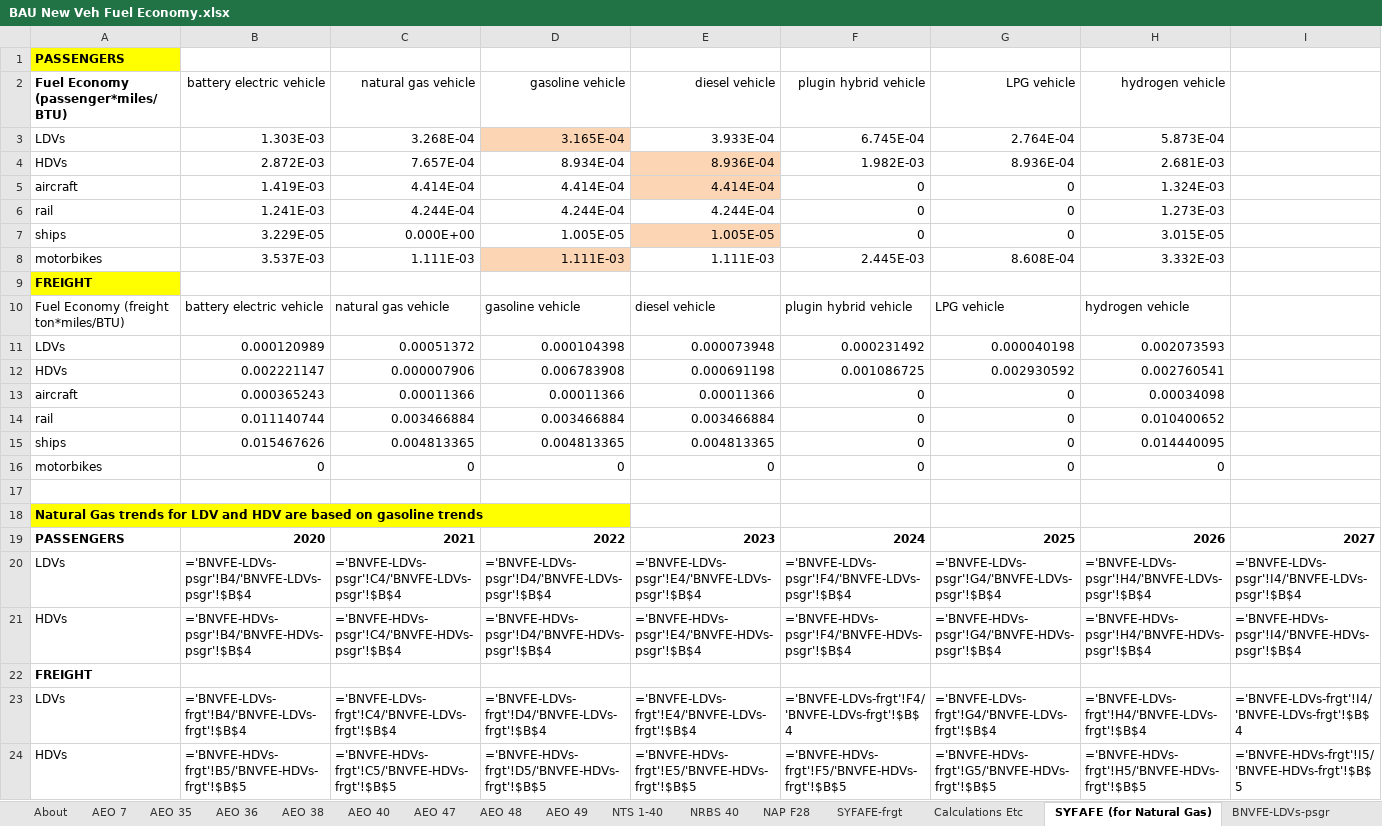
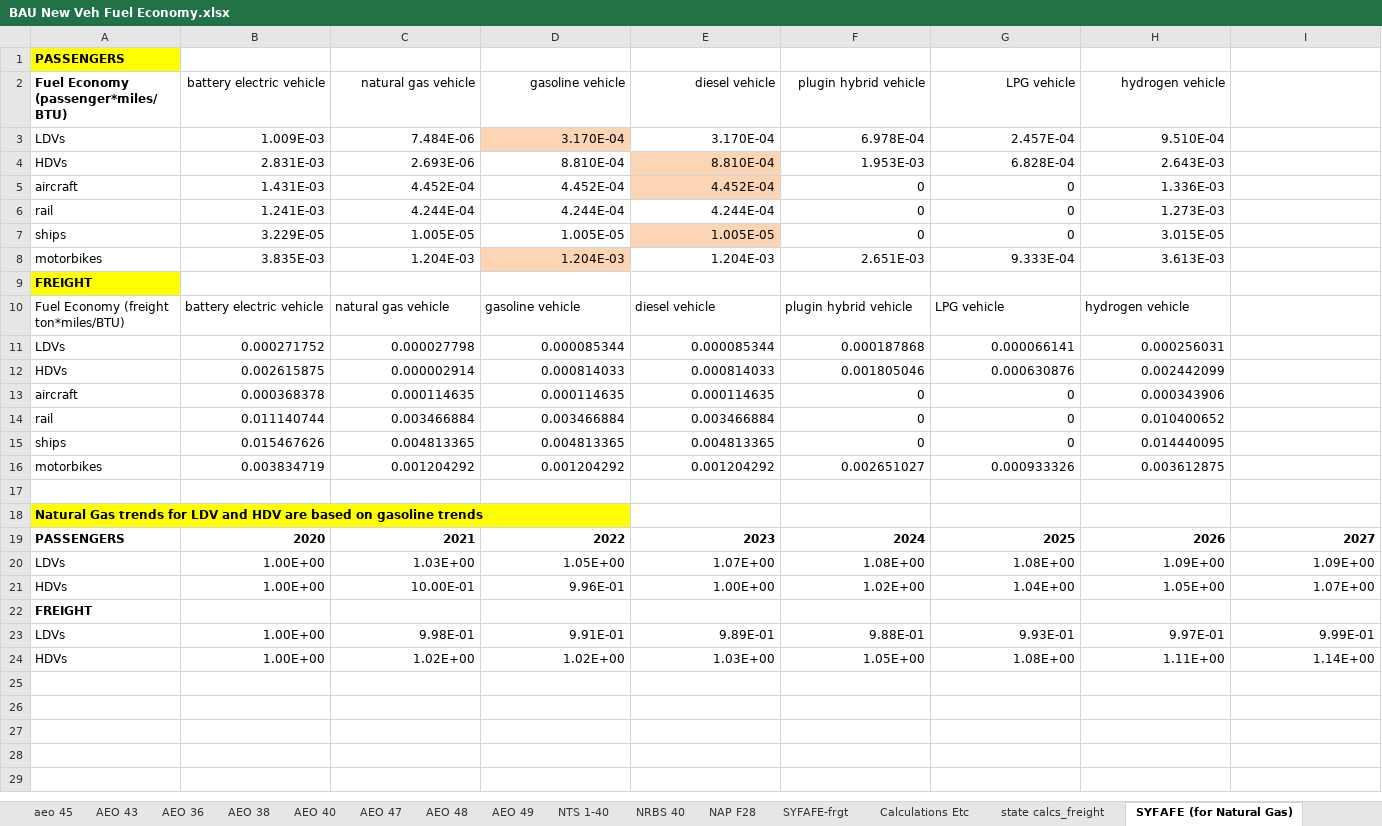
Before and after one commit to EnergyInnovation/eps-utah, an Excel workbook: InputData/trans/BNVFE/BAU New Veh Fuel Economy.xlsx, sheet SYFAFE (for Natural Gas), drawn as a sheet; only a part is shown; values as stored, in another font and other column widths than the file's, no borders; formulas without a stored value are shown as written; removed rows and columns are numbered as before the commit, all else as after; rows hold the shown columns only; the diff names each change by its address in the sheet, - before the commit and + after, or states it on an @@ line.

```diff
--- a/InputData/trans/BNVFE/BAU New Veh Fuel Economy.xlsx (sheet SYFAFE (for Natural Gas))
+++ b/InputData/trans/BNVFE/BAU New Veh Fuel Economy.xlsx (sheet SYFAFE (for Natural Gas))
+sheet tab: aeo 45
+sheet tab: AEO 43
+sheet tab: state calcs_freight
-row 3: LDVs | 1.303E-03 | 3.268E-04 | 3.165E-04 | 3.933E-04 | 6.745E-04 | 2.764E-04 | 5.873E-04
-row 4: HDVs | 2.872E-03 | 7.657E-04 | 8.934E-04 | 8.936E-04 | 1.982E-03 | 8.936E-04 | 2.681E-03
+row 3: LDVs | 1.009E-03 | 7.484E-06 | 3.170E-04 | 3.170E-04 | 6.978E-04 | 2.457E-04 | 9.510E-04
+row 4: HDVs | 2.831E-03 | 2.693E-06 | 8.810E-04 | 8.810E-04 | 1.953E-03 | 6.828E-04 | 2.643E-03
-B5 (battery electric vehicle): 1.419E-03
+B5 (battery electric vehicle): 1.431E-03
-C5 (natural gas vehicle): 4.414E-04
+C5 (natural gas vehicle): 4.452E-04
-D5 (gasoline vehicle): 4.414E-04
+D5 (gasoline vehicle): 4.452E-04
-E5 (diesel vehicle): 4.414E-04
+E5 (diesel vehicle): 4.452E-04
-H5 (hydrogen vehicle): 1.324E-03
+H5 (hydrogen vehicle): 1.336E-03
-C7 (natural gas vehicle): 0.000E+00
+C7 (natural gas vehicle): 1.005E-05
-row 8: motorbikes | 3.537E-03 | 1.111E-03 | 1.111E-03 | 1.111E-03 | 2.445E-03 | 8.608E-04 | 3.332E-03
+row 8: motorbikes | 3.835E-03 | 1.204E-03 | 1.204E-03 | 1.204E-03 | 2.651E-03 | 9.333E-04 | 3.613E-03
-row 11: LDVs | 0.000120989 | 0.00051372 | 0.000104398 | 0.000073948 | 0.000231492 | 0.000040198 | 0.002073593
-row 12: HDVs | 0.002221147 | 0.000007906 | 0.006783908 | 0.000691198 | 0.001086725 | 0.002930592 | 0.002760541
+row 11: LDVs | 0.000271752 | 0.000027798 | 0.000085344 | 0.000085344 | 0.000187868 | 0.000066141 | 0.000256031
+row 12: HDVs | 0.002615875 | 0.000002914 | 0.000814033 | 0.000814033 | 0.001805046 | 0.000630876 | 0.002442099
-B13 (battery electric vehicle): 0.000365243
+B13 (battery electric vehicle): 0.000368378
-C13 (natural gas vehicle): 0.00011366
+C13 (natural gas vehicle): 0.000114635
-D13 (gasoline vehicle): 0.00011366
+D13 (gasoline vehicle): 0.000114635
-E13 (diesel vehicle): 0.00011366
+E13 (diesel vehicle): 0.000114635
-H13 (hydrogen vehicle): 0.00034098
+H13 (hydrogen vehicle): 0.000343906
-row 16: motorbikes | 0 | 0 | 0 | 0 | 0 | 0 | 0
+row 16: motorbikes | 0.003834719 | 0.001204292 | 0.001204292 | 0.001204292 | 0.002651027 | 0.000933326 | 0.003612875
-row 20: LDVs | ='BNVFE-LDVs-psgr'!B4/'BNVFE-LDVs-psgr'!$B$4 | ='BNVFE-LDVs-psgr'!C4/'BNVFE-LDVs-psgr'!$B$4 | ='BNVFE-LDVs-psgr'!D4/'BNVFE-LDVs-psgr'!$B$4 | ='BNVFE-LDVs-psgr'!E4/'BNVFE-LDVs-psgr'!$B$4 | ='BNVFE-LDVs-psgr'!F4/'BNVFE-LDVs-psgr'!$B$4 | ='BNVFE-LDVs-psgr'!G4/'BNVFE-LDVs-psgr'!$B$4 | ='BNVFE-LDVs-psgr'!H4/'BNVFE-LDVs-psgr'!$B$4 | ='BNVFE-LDVs-psgr'!I4/'BNVFE-LDVs-psgr'!$B$4
-row 21: HDVs | ='BNVFE-HDVs-psgr'!B4/'BNVFE-HDVs-psgr'!$B$4 | ='BNVFE-HDVs-psgr'!C4/'BNVFE-HDVs-psgr'!$B$4 | ='BNVFE-HDVs-psgr'!D4/'BNVFE-HDVs-psgr'!$B$4 | ='BNVFE-HDVs-psgr'!E4/'BNVFE-HDVs-psgr'!$B$4 | ='BNVFE-HDVs-psgr'!F4/'BNVFE-HDVs-psgr'!$B$4 | ='BNVFE-HDVs-psgr'!G4/'BNVFE-HDVs-psgr'!$B$4 | ='BNVFE-HDVs-psgr'!H4/'BNVFE-HDVs-psgr'!$B$4 | ='BNVFE-HDVs-psgr'!I4/'BNVFE-HDVs-psgr'!$B$4
+row 20: LDVs | 1.00E+00 | 1.03E+00 | 1.05E+00 | 1.07E+00 | 1.08E+00 | 1.08E+00 | 1.09E+00 | 1.09E+00
+row 21: HDVs | 1.00E+00 | 10.00E-01 | 9.96E-01 | 1.00E+00 | 1.02E+00 | 1.04E+00 | 1.05E+00 | 1.07E+00
-row 23: LDVs | ='BNVFE-LDVs-frgt'!B4/'BNVFE-LDVs-frgt'!$B$4 | ='BNVFE-LDVs-frgt'!C4/'BNVFE-LDVs-frgt'!$B$4 | ='BNVFE-LDVs-frgt'!D4/'BNVFE-LDVs-frgt'!$B$4 | ='BNVFE-LDVs-frgt'!E4/'BNVFE-LDVs-frgt'!$B$4 | ='BNVFE-LDVs-frgt'!F4/'BNVFE-LDVs-frgt'!$B$4 | ='BNVFE-LDVs-frgt'!G4/'BNVFE-LDVs-frgt'!$B$4 | ='BNVFE-LDVs-frgt'!H4/'BNVFE-LDVs-frgt'!$B$4 | ='BNVFE-LDVs-frgt'!I4/'BNVFE-LDVs-frgt'!$B$4
-row 24: HDVs | ='BNVFE-HDVs-frgt'!B5/'BNVFE-HDVs-frgt'!$B$5 | ='BNVFE-HDVs-frgt'!C5/'BNVFE-HDVs-frgt'!$B$5 | ='BNVFE-HDVs-frgt'!D5/'BNVFE-HDVs-frgt'!$B$5 | ='BNVFE-HDVs-frgt'!E5/'BNVFE-HDVs-frgt'!$B$5 | ='BNVFE-HDVs-frgt'!F5/'BNVFE-HDVs-frgt'!$B$5 | ='BNVFE-HDVs-frgt'!G5/'BNVFE-HDVs-frgt'!$B$5 | ='BNVFE-HDVs-frgt'!H5/'BNVFE-HDVs-frgt'!$B$5 | ='BNVFE-HDVs-frgt'!I5/'BNVFE-HDVs-frgt'!$B$5
+row 23: LDVs | 1.00E+00 | 9.98E-01 | 9.91E-01 | 9.89E-01 | 9.88E-01 | 9.93E-01 | 9.97E-01 | 9.99E-01
+row 24: HDVs | 1.00E+00 | 1.02E+00 | 1.02E+00 | 1.03E+00 | 1.05E+00 | 1.08E+00 | 1.11E+00 | 1.14E+00
```
Also changed, not shown: sheet AEO 49, sheet Calculations Etc, sheet BNVFE_data for BHNVFEAL, sheet BNVFE-LDVs-frgt, sheet BNVFE-HDVs-psgr, sheet BNVFE-HDVs-frgt, 10 more sheets, hidden cells, charts or pictures, InputData/trans/BHNVFEAL/BAU Historical New Veh Fuel Economy After Lifetime.xlsx, InputData/trans/SYFAFE/Start Year Fleet Avg Fuel Economy.xlsx, 55 other files.
